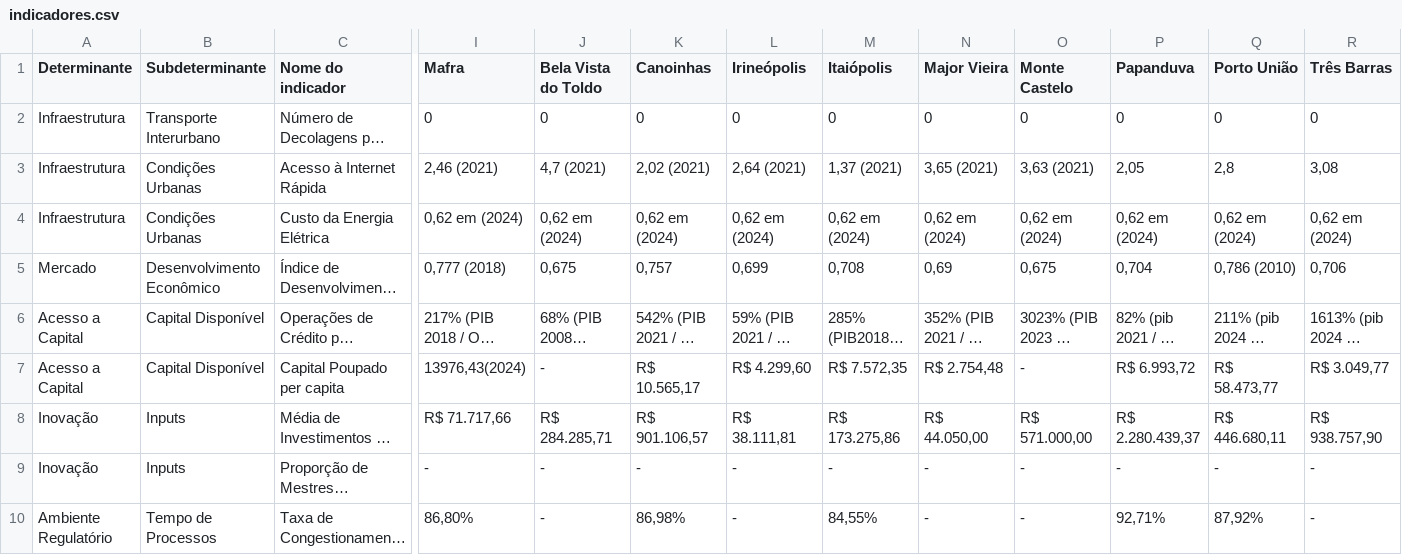
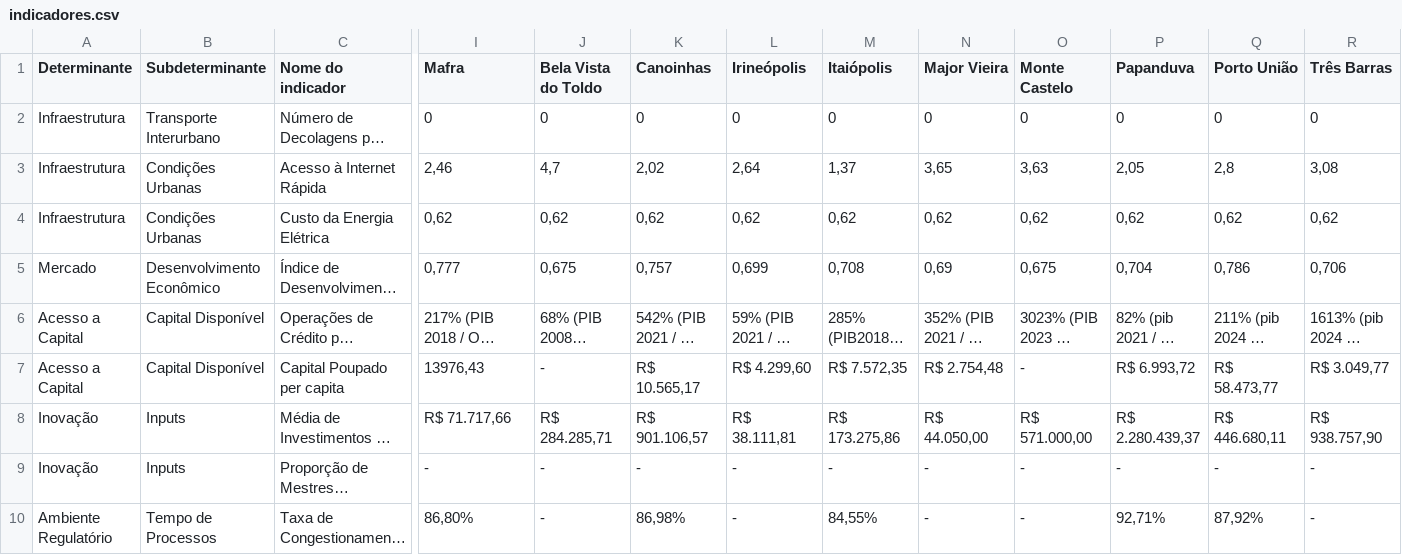
Before and after one commit to BrunoPolaski/factorial-analysis-ICE-research, a CSV file: indicadores.csv, drawn as a sheet; only a part is shown, gaps mark what is left out; long unchanged cells end in …; the diff covers the shown part only; the diff names each change by its address in the sheet, - before the commit and + after, or states it on an @@ line.

Commit message:
refactor: streamline data processing in main.py and update scaling method

```diff
--- a/indicadores.csv
+++ b/indicadores.csv
-I3 (Mafra): 2,46 (2021)
+I3 (Mafra): 2,46
-J3 (Bela Vista do Toldo): 4,7 (2021)
+J3 (Bela Vista do Toldo): 4,7
-K3 (Canoinhas): 2,02 (2021)
+K3 (Canoinhas): 2,02
-L3 (Irineópolis): 2,64 (2021)
+L3 (Irineópolis): 2,64
-M3 (Itaiópolis): 1,37 (2021)
+M3 (Itaiópolis): 1,37
-N3 (Major Vieira): 3,65 (2021)
+N3 (Major Vieira): 3,65
-O3 (Monte Castelo): 3,63 (2021)
+O3 (Monte Castelo): 3,63
-I4 (Mafra): 0,62 em (2024)
+I4 (Mafra): 0,62
-J4 (Bela Vista do Toldo): 0,62 em (2024)
+J4 (Bela Vista do Toldo): 0,62
-K4 (Canoinhas): 0,62 em (2024)
+K4 (Canoinhas): 0,62
-L4 (Irineópolis): 0,62 em (2024)
+L4 (Irineópolis): 0,62
-M4 (Itaiópolis): 0,62 em (2024)
+M4 (Itaiópolis): 0,62
-N4 (Major Vieira): 0,62 em (2024)
+N4 (Major Vieira): 0,62
-O4 (Monte Castelo): 0,62 em (2024)
+O4 (Monte Castelo): 0,62
-P4 (Papanduva): 0,62 em (2024)
+P4 (Papanduva): 0,62
-Q4 (Porto União): 0,62 em (2024)
+Q4 (Porto União): 0,62
-R4 (Três Barras): 0,62 em (2024)
+R4 (Três Barras): 0,62
-I5 (Mafra): 0,777 (2018)
+I5 (Mafra): 0,777
-Q5 (Porto União): 0,786 (2010)
+Q5 (Porto União): 0,786
-I7 (Mafra): 13976,43(2024)
+I7 (Mafra): 13976,43
```
Also changed, not shown: 20 edited cells elsewhere in this file, 1 other file.
